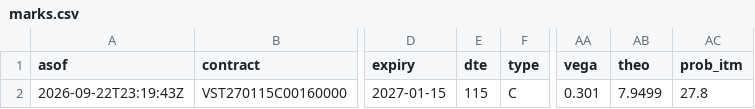
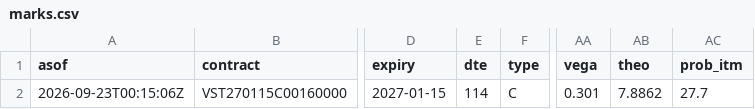
Before and after one commit to QuinnyXu/quantfolio-options, a CSV file: marks.csv, drawn as a sheet; only a part is shown, gaps mark what is left out; the diff names each change by its address in the sheet, - before the commit and + after, or states it on an @@ line.

```diff
--- a/marks.csv
+++ b/marks.csv
-A2 (asof): 2026-09-22T23:19:43Z
+A2 (asof): 2026-09-23T00:15:06Z
-E2 (dte): 115
+E2 (dte): 114
-AB2 (theo): 7.9499
+AB2 (theo): 7.8862
-AC2 (prob_itm): 27.8
+AC2 (prob_itm): 27.7
```
Also changed, not shown: marks_history.csv, screen.csv, 22 other files.
